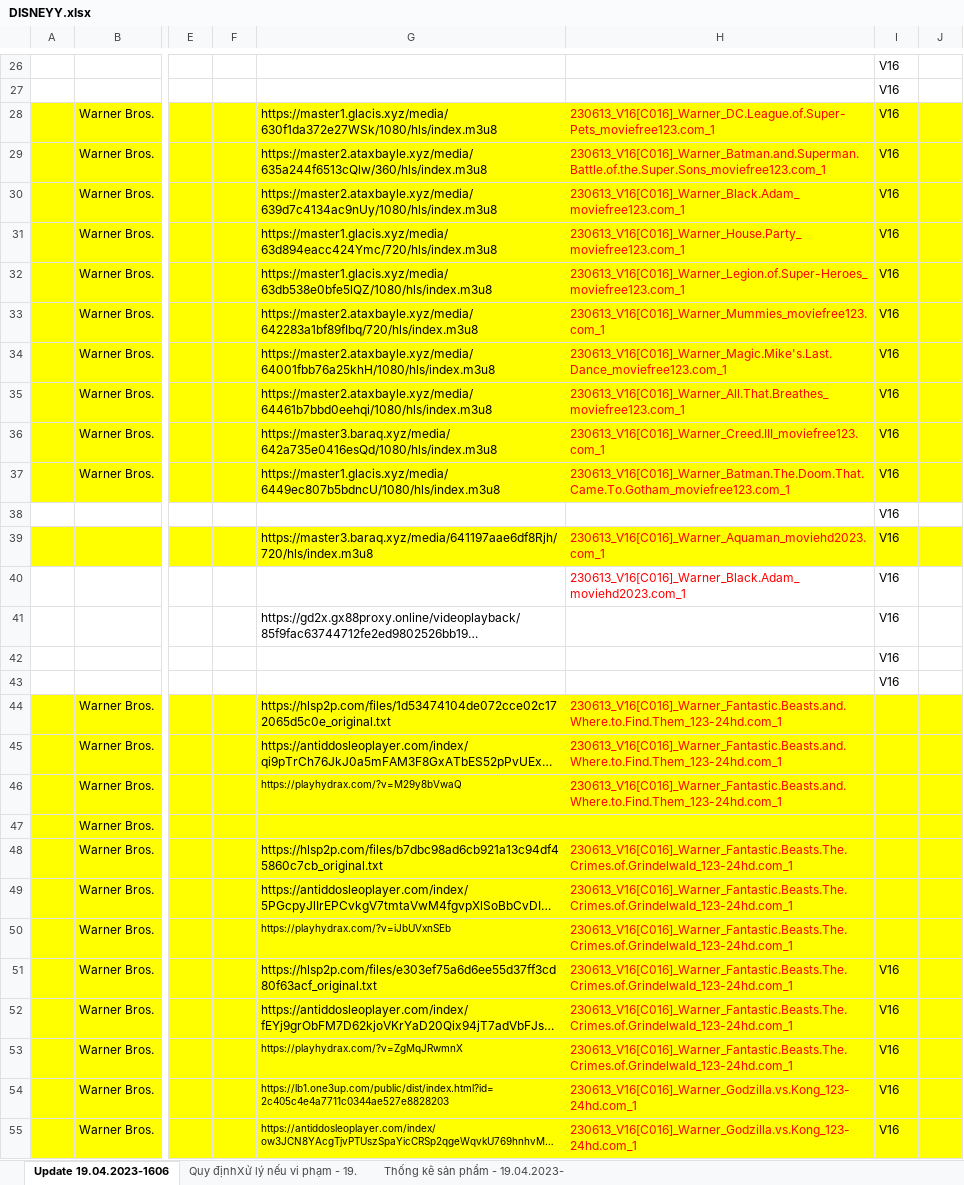
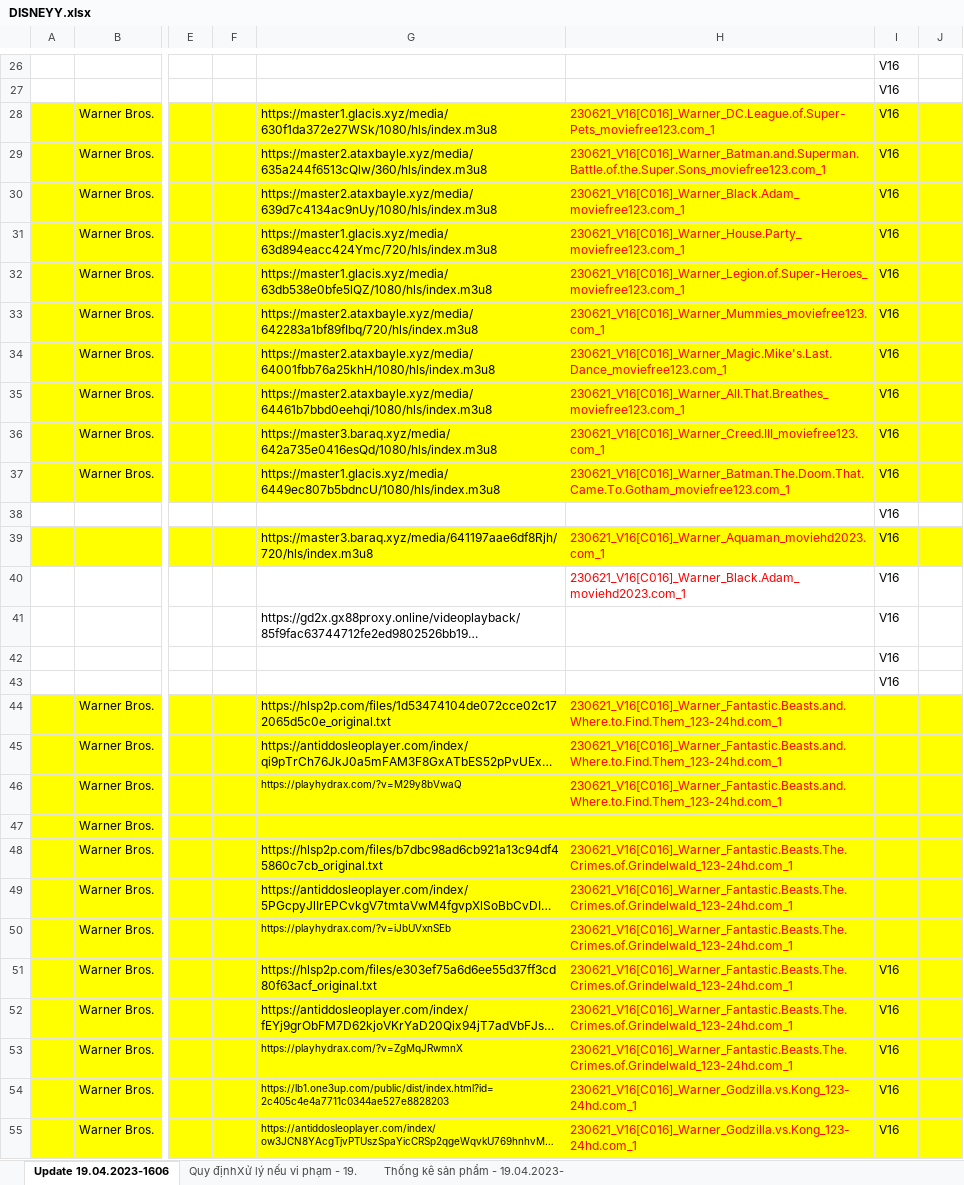
Before and after one commit to ThuTrangggg/TTCN_Nhom24, an Excel workbook: file/DISNEYY.xlsx, sheet Update 19.04.2023-1606, drawn as a sheet; only a part is shown, gaps mark what is left out; long unchanged cells end in …; values as stored, in another font and other column widths than the file's, no borders; conditional formats not drawn; the diff covers the shown part only; the diff names each change by its address in the sheet, - before the commit and + after, or states it on an @@ line.

```diff
--- a/file/DISNEYY.xlsx (sheet Update 19.04.2023-1606)
+++ b/file/DISNEYY.xlsx (sheet Update 19.04.2023-1606)
-H28: 230613_V16[C016]_Warner_DC.League.of.Super-Pets_moviefree123.com_1
+H28: 230621_V16[C016]_Warner_DC.League.of.Super-Pets_moviefree123.com_1
-H29: 230613_V16[C016]_Warner_Batman.and.Superman.Battle.of.the.Super.Sons_moviefree123.com_1
+H29: 230621_V16[C016]_Warner_Batman.and.Superman.Battle.of.the.Super.Sons_moviefree123.com_1
-H30: 230613_V16[C016]_Warner_Black.Adam_moviefree123.com_1
+H30: 230621_V16[C016]_Warner_Black.Adam_moviefree123.com_1
-H31: 230613_V16[C016]_Warner_House.Party_moviefree123.com_1
+H31: 230621_V16[C016]_Warner_House.Party_moviefree123.com_1
-H32: 230613_V16[C016]_Warner_Legion.of.Super-Heroes_moviefree123.com_1
+H32: 230621_V16[C016]_Warner_Legion.of.Super-Heroes_moviefree123.com_1
-H33: 230613_V16[C016]_Warner_Mummies_moviefree123.com_1
+H33: 230621_V16[C016]_Warner_Mummies_moviefree123.com_1
-H34: 230613_V16[C016]_Warner_Magic.Mike's.Last.Dance_moviefree123.com_1
+H34: 230621_V16[C016]_Warner_Magic.Mike's.Last.Dance_moviefree123.com_1
-H35: 230613_V16[C016]_Warner_All.That.Breathes_moviefree123.com_1
+H35: 230621_V16[C016]_Warner_All.That.Breathes_moviefree123.com_1
-H36: 230613_V16[C016]_Warner_Creed.III_moviefree123.com_1
+H36: 230621_V16[C016]_Warner_Creed.III_moviefree123.com_1
-H37: 230613_V16[C016]_Warner_Batman.The.Doom.That.Came.To.Gotham_moviefree123.com_1
+H37: 230621_V16[C016]_Warner_Batman.The.Doom.That.Came.To.Gotham_moviefree123.com_1
-H39: 230613_V16[C016]_Warner_Aquaman_moviehd2023.com_1
+H39: 230621_V16[C016]_Warner_Aquaman_moviehd2023.com_1
-H40: 230613_V16[C016]_Warner_Black.Adam_moviehd2023.com_1
+H40: 230621_V16[C016]_Warner_Black.Adam_moviehd2023.com_1
-H44:H46: 230613_V16[C016]_Warner_Fantastic.Beasts.and.Where.to.Find.Them_123-24hd.com_1
+H44:H46: 230621_V16[C016]_Warner_Fantastic.Beasts.and.Where.to.Find.Them_123-24hd.com_1
-H48:H53: 230613_V16[C016]_Warner_Fantastic.Beasts.The.Crimes.of.Grindelwald_123-24hd.com_1
+H48:H53: 230621_V16[C016]_Warner_Fantastic.Beasts.The.Crimes.of.Grindelwald_123-24hd.com_1
-H54:H55: 230613_V16[C016]_Warner_Godzilla.vs.Kong_123-24hd.com_1
+H54:H55: 230621_V16[C016]_Warner_Godzilla.vs.Kong_123-24hd.com_1
```
Also changed, not shown: 18 added rows, 86 edited cells and cell formats elsewhere in this sheet, sheet Thống kê sản phẩm - 19.04.2023-, 26 other files.
